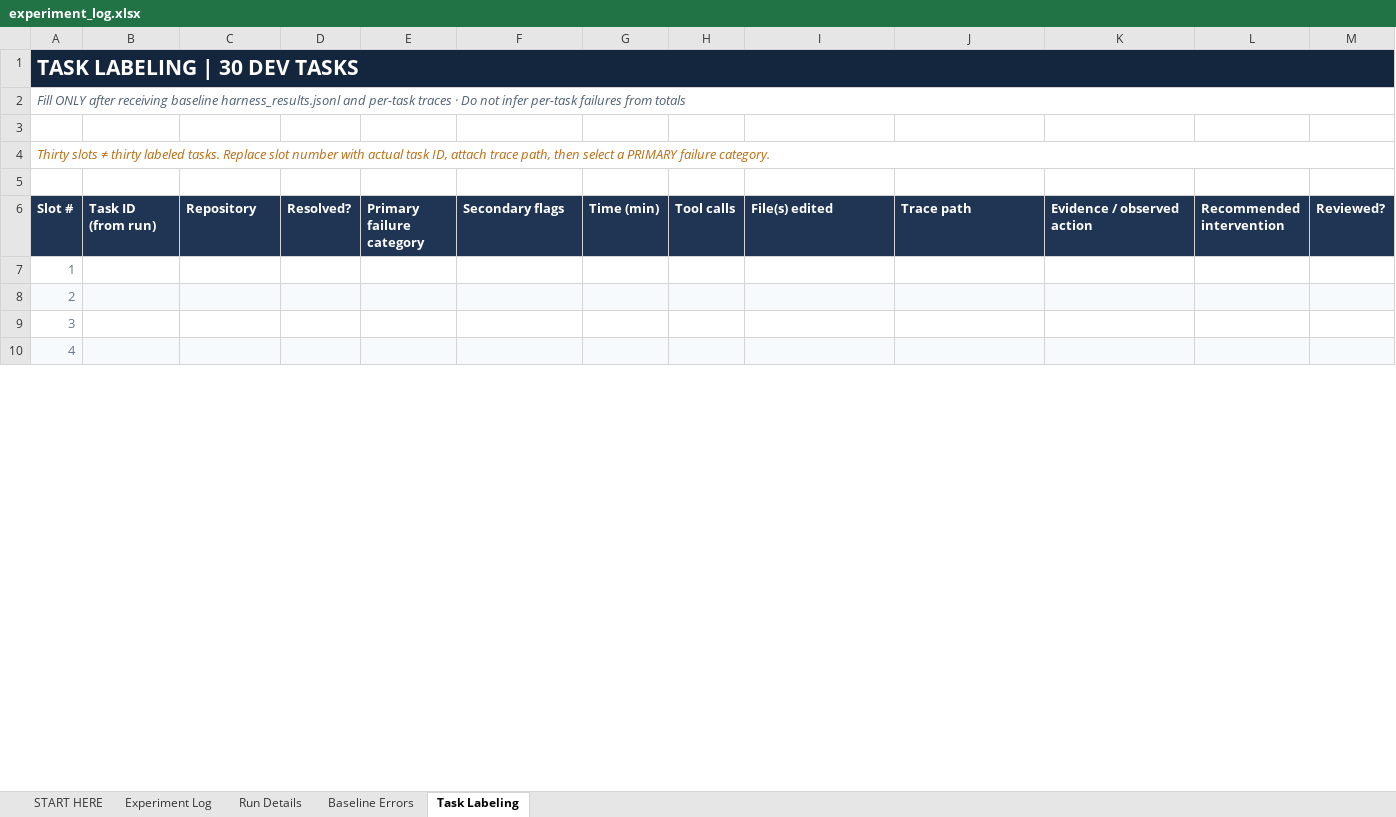
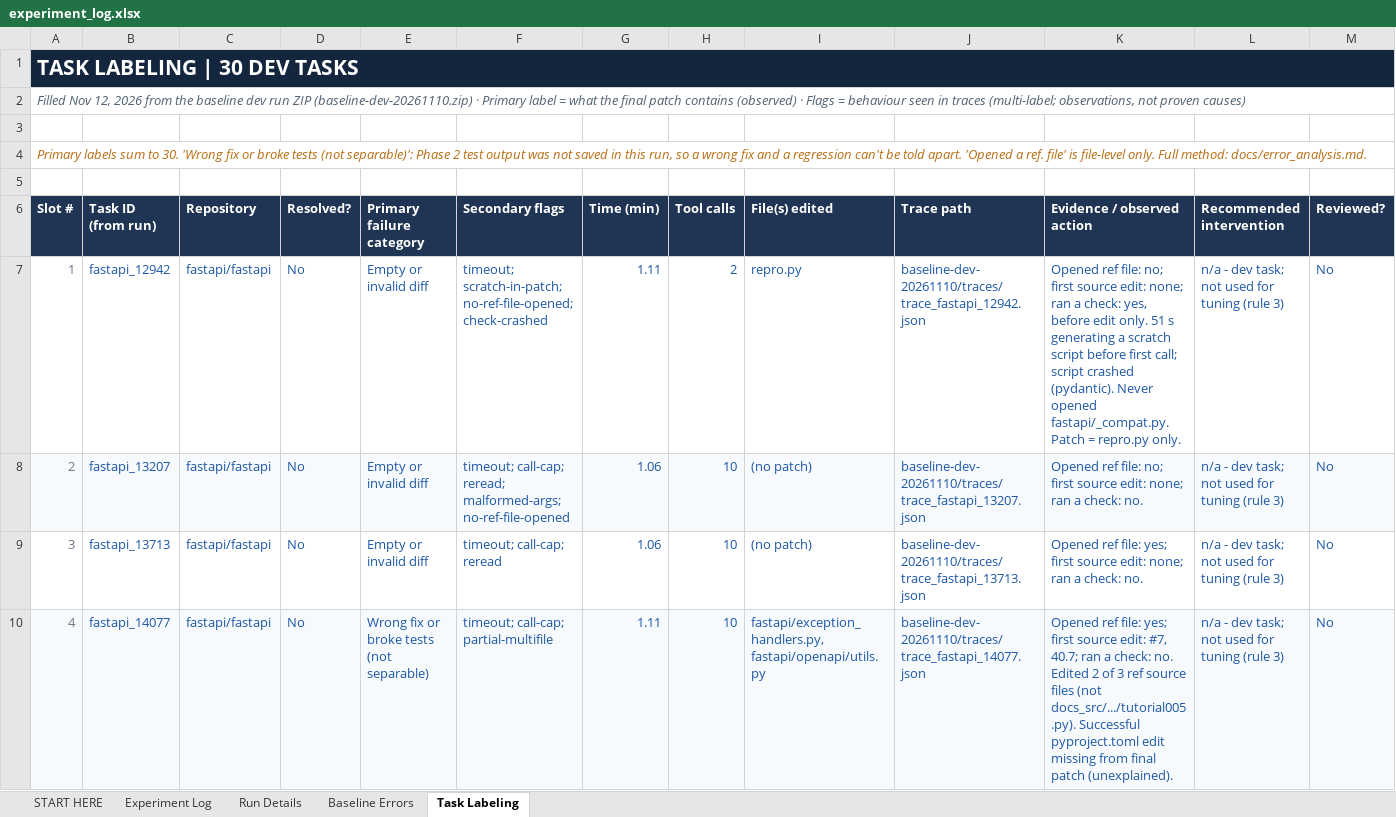
Before and after one commit to DipinJassal/data266-gemm4-group5-a, an Excel workbook: docs/experiment_log.xlsx, sheet Task Labeling, drawn as a sheet; only a part is shown; values as stored, in another font and other column widths than the file's, no borders; charts and pictures not drawn; the diff covers the shown part only; the diff names each change by its address in the sheet, - before the commit and + after, or states it on an @@ line.

Commit message:
docs: verified baseline error analysis, filled experiment log, CLAUDE.md progress
- docs/error_analysis.md: Nov 10 baseline dev run analysed from the raw run ZIP (2/30 verified; primary labels 2 resolved / 23 empty or invalid diff / 5 wrong fix or broke tests, not separable; contributing flags kept separate; per-task table for all 30 dev tasks; limitations incl. missing Phase 2 output).
- docs/experiment_log.xlsx: RUN-002 marked verified against the run ZIP; Task Labeling filled for all 30 dev tasks; live refined-label and flag counts in Baseline Errors; RUN-001 and RUN-003 unchanged.
- CLAUDE.md: baseline verified, ZIP received, findings, Khushi's progress, proposed V2-budget control for V1 recorded as pending Dipin's confirmation (rule 1 unchanged).

Raw ZIP, traces and adapter weights are not committed.

```diff
--- a/docs/experiment_log.xlsx (sheet Task Labeling)
+++ b/docs/experiment_log.xlsx (sheet Task Labeling)
-A2 (Slot #): Fill ONLY after receiving baseline harness_results.jsonl and per-task traces · Do not infer per-task failures from totals
+A2 (Slot #): Filled Nov 12, 2026 from the baseline dev run ZIP (baseline-dev-20261110.zip) · Primary label = what the final patch contains (observed) · Flags = behaviour seen in traces (multi-label; observations, not proven causes)
-A4 (Slot #): Thirty slots ≠ thirty labeled tasks. Replace slot number with actual task ID, attach trace path, then select a PRIMARY failure category.
+A4 (Slot #): Primary labels sum to 30. 'Wrong fix or broke tests (not separable)': Phase 2 test output was not saved in this run, so a wrong fix and a regression can't be told apart. 'Opened a ref. file' is file-level only. Full method: docs/error_analysis.md.
-B7 (Task ID (from run)): (empty)
+B7 (Task ID (from run)): fastapi_12942
-C7:C10 (Repository): (empty)
+C7:C10 (Repository): fastapi/fastapi
-D7:D10 (Resolved?): (empty)
+D7:D10 (Resolved?): No
-E7:E9 (Primary failure category): (empty)
+E7:E9 (Primary failure category): Empty or invalid diff
-F7 (Secondary flags): (empty)
+F7 (Secondary flags): timeout; scratch-in-patch; no-ref-file-opened; check-crashed
-G7 (Time (min)): (empty)
+G7 (Time (min)): 1.11
-H7 (Tool calls): (empty)
+H7 (Tool calls): 2
-I7 (File(s) edited): (empty)
+I7 (File(s) edited): repro.py
-J7 (Trace path): (empty)
+J7 (Trace path): baseline-dev-20261110/traces/trace_fastapi_12942.json
-K7 (Evidence / observed action): (empty)
+K7 (Evidence / observed action): Opened ref file: no; first source edit: none; ran a check: yes, before edit only. 51 s generating a scratch script before first call; script crashed (pydantic). Never opened fastapi/_compat.py. Patch = repro.py only.
-L7:L10 (Recommended intervention): (empty)
+L7:L10 (Recommended intervention): n/a - dev task; not used for tuning (rule 3)
-M7:M10 (Reviewed?): (empty)
+M7:M10 (Reviewed?): No
-B8 (Task ID (from run)): (empty)
+B8 (Task ID (from run)): fastapi_13207
-F8 (Secondary flags): (empty)
+F8 (Secondary flags): timeout; call-cap; reread; malformed-args; no-ref-file-opened
-G8:G9 (Time (min)): (empty)
+G8:G9 (Time (min)): 1.06
-H8:H10 (Tool calls): (empty)
+H8:H10 (Tool calls): 10
-I8:I9 (File(s) edited): (empty)
+I8:I9 (File(s) edited): (no patch)
-J8 (Trace path): (empty)
+J8 (Trace path): baseline-dev-20261110/traces/trace_fastapi_13207.json
-K8 (Evidence / observed action): (empty)
+K8 (Evidence / observed action): Opened ref file: no; first source edit: none; ran a check: no.
-B9 (Task ID (from run)): (empty)
+B9 (Task ID (from run)): fastapi_13713
-F9 (Secondary flags): (empty)
+F9 (Secondary flags): timeout; call-cap; reread
-J9 (Trace path): (empty)
+J9 (Trace path): baseline-dev-20261110/traces/trace_fastapi_13713.json
-K9 (Evidence / observed action): (empty)
+K9 (Evidence / observed action): Opened ref file: yes; first source edit: none; ran a check: no.
-B10 (Task ID (from run)): (empty)
+B10 (Task ID (from run)): fastapi_14077
-E10 (Primary failure category): (empty)
+E10 (Primary failure category): Wrong fix or broke tests (not separable)
-F10 (Secondary flags): (empty)
+F10 (Secondary flags): timeout; call-cap; partial-multifile
-G10 (Time (min)): (empty)
+G10 (Time (min)): 1.11
-I10 (File(s) edited): (empty)
+I10 (File(s) edited): fastapi/exception_handlers.py, fastapi/openapi/utils.py
-J10 (Trace path): (empty)
+J10 (Trace path): baseline-dev-20261110/traces/trace_fastapi_14077.json
-K10 (Evidence / observed action): (empty)
+K10 (Evidence / observed action): Opened ref file: yes; first source edit: #7, 40.7; ran a check: no. Edited 2 of 3 ref source files (not docs_src/.../tutorial005.py). Successful pyproject.toml edit missing from final patch (unexplained).
```
Also changed, not shown: 316 edited cells elsewhere in this sheet, sheet Baseline Errors, sheet Run Details, sheet Experiment Log, sheet START HERE, charts or pictures, 2 other files.
